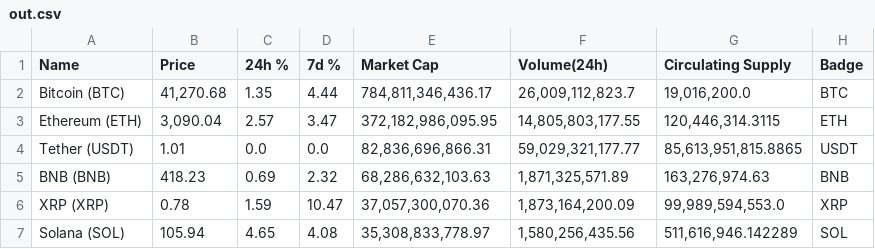
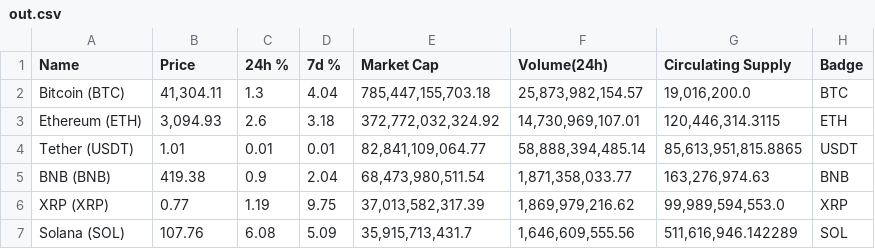
Before and after one commit to missaelcorm-iteso/cryptoCurrency, a CSV file: API/CSV/out.csv, drawn as a sheet; only a part is shown; the diff covers the shown part only.

```diff
--- a/API/CSV/out.csv
+++ b/API/CSV/out.csv
@@ -1,7 +1,7 @@
 Name,Price,24h %,7d %,Market Cap,Volume(24h),Circulating Supply,Badge
-Bitcoin (BTC),"41,270.68",1.35,4.44,"784,811,346,436.17","26,009,112,823.7","19,016,200.0",BTC
-Ethereum (ETH),"3,090.04",2.57,3.47,"372,182,986,095.95","14,805,803,177.55","120,446,314.3115",ETH
-Tether (USDT),1.01,0.0,0.0,"82,836,696,866.31","59,029,321,177.77","85,613,951,815.8865",USDT
-BNB (BNB),418.23,0.69,2.32,"68,286,632,103.63","1,871,325,571.89","163,276,974.63",BNB
-XRP (XRP),0.78,1.59,10.47,"37,057,300,070.36","1,873,164,200.09","99,989,594,553.0",XRP
-Solana (SOL),105.94,4.65,4.08,"35,308,833,778.97","1,580,256,435.56","511,616,946.142289",SOL
+Bitcoin (BTC),"41,304.11",1.3,4.04,"785,447,155,703.18","25,873,982,154.57","19,016,200.0",BTC
+Ethereum (ETH),"3,094.93",2.6,3.18,"372,772,032,324.92","14,730,969,107.01","120,446,314.3115",ETH
+Tether (USDT),1.01,0.01,0.01,"82,841,109,064.77","58,888,394,485.14","85,613,951,815.8865",USDT
+BNB (BNB),419.38,0.9,2.04,"68,473,980,511.54","1,871,358,033.77","163,276,974.63",BNB
+XRP (XRP),0.77,1.19,9.75,"37,013,582,317.39","1,869,979,216.62","99,989,594,553.0",XRP
+Solana (SOL),107.76,6.08,5.09,"35,915,713,431.7","1,646,609,555.56","511,616,946.142289",SOL
```
Also changed, not shown: 13 edited cells elsewhere in this file.
